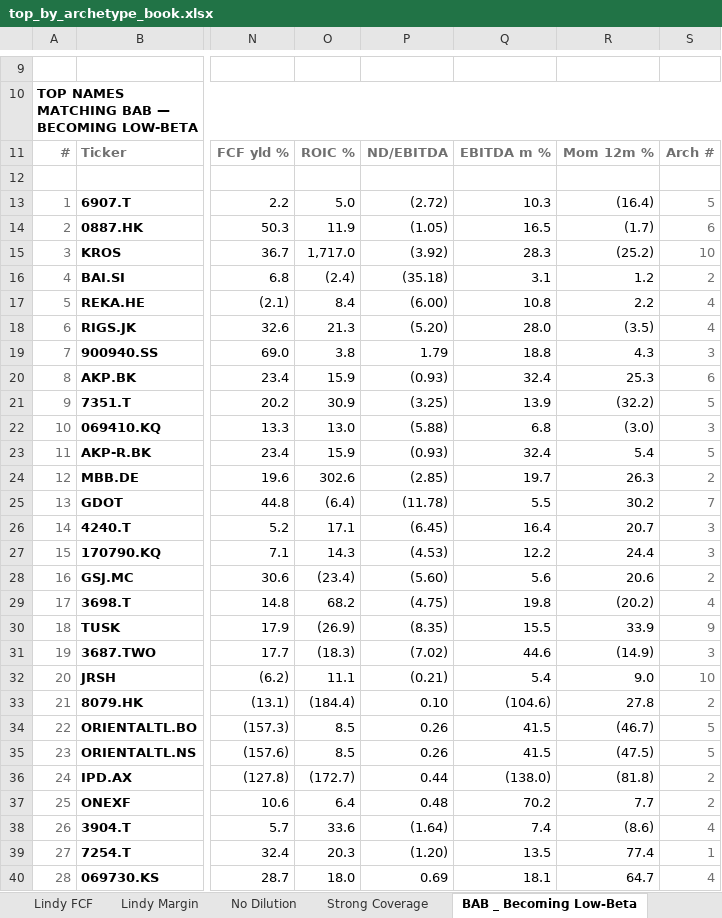
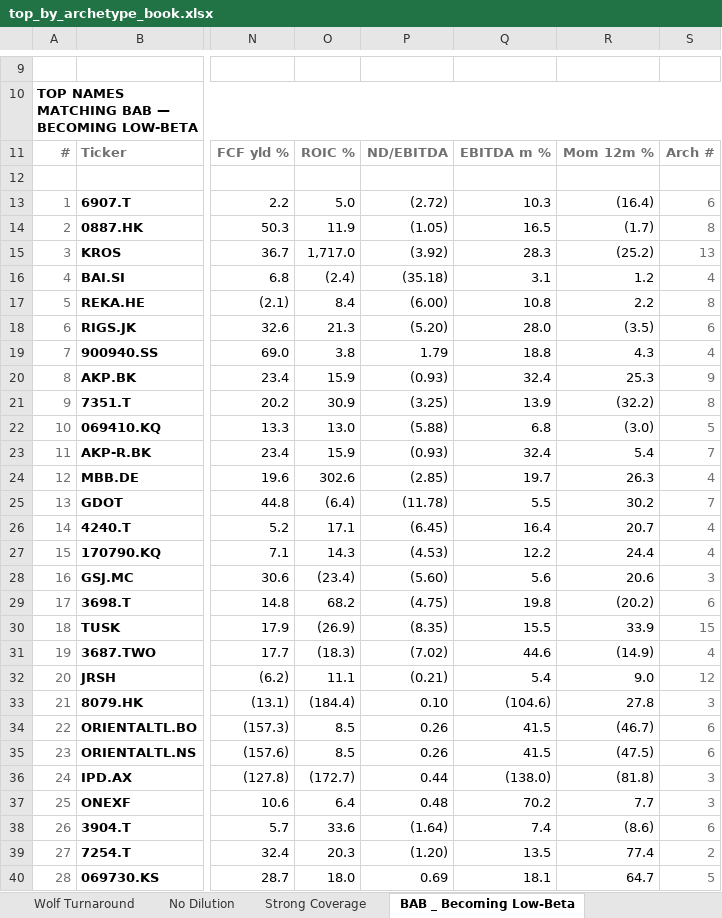
Before and after one commit to jupitersstring/cyclepapa, an Excel workbook: top_by_archetype_book.xlsx, sheet BAB _ Becoming Low-Beta, drawn as a sheet; only a part is shown, gaps mark what is left out; values as stored, in another font and other column widths than the file's, no borders; the diff covers the shown part only; the diff names each change by its address in the sheet, - before the commit and + after, or states it on an @@ line.

```diff
--- a/top_by_archetype_book.xlsx (sheet BAB _ Becoming Low-Beta)
+++ b/top_by_archetype_book.xlsx (sheet BAB _ Becoming Low-Beta)
+sheet tab: Wolf Turnaround
-S13: 5
+S13: 6
-S14: 6
+S14: 8
-S15: 10
+S15: 13
-S16: 2
+S16: 4
-S17: 4
+S17: 8
-S18: 4
+S18: 6
-S19: 3
+S19: 4
-S20: 6
+S20: 9
-S21: 5
+S21: 8
-S22: 3
+S22: 5
-S23: 5
+S23: 7
-S24: 2
+S24: 4
-S26:S27: 3
+S26:S27: 4
-S28: 2
+S28: 3
-S29: 4
+S29: 6
-S30: 9
+S30: 15
-S31: 3
+S31: 4
-S32: 10
+S32: 12
-S33: 2
+S33: 3
-S34:S35: 5
+S34:S35: 6
-S36:S37: 2
+S36:S37: 3
-S38: 4
+S38: 6
-S39: 1
+S39: 2
-S40: 4
+S40: 5
```
Also changed, not shown: 2 edited cells elsewhere in this sheet, sheet Density, sheet Cover, sheet Microcap Activist Inflect, sheet Fixed-Cost + Demand Shock, sheet Cheap per ROIIC, sheet Regime-Change Cyclical, 32 more sheets, other sheet tabs, asymmetry_harvard_workbook.xlsx, asymmetry_nms_book.xlsx, 12 other files.
